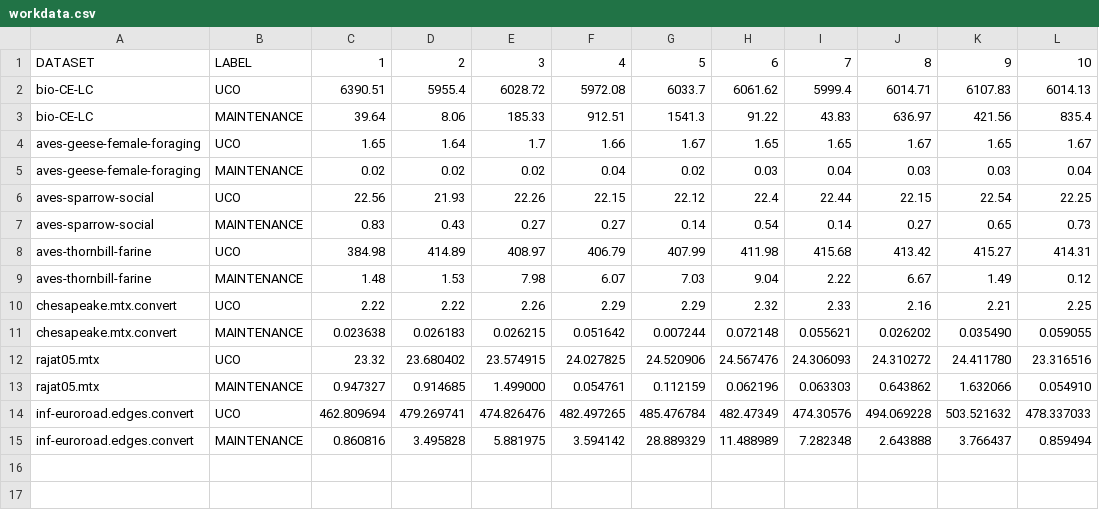
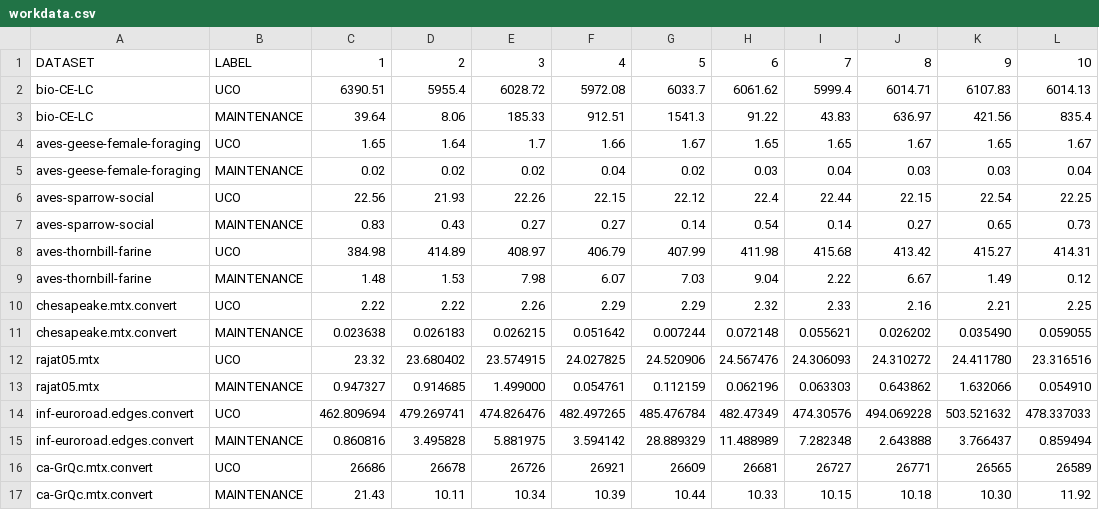
Before and after one commit to Skyseaee/Uncertainty_Graph_Maintanence, a CSV file: UCO/file/workdata.csv, drawn as a sheet.

Commit message:
feat: add test data

```diff
--- a/UCO/file/workdata.csv
+++ b/UCO/file/workdata.csv
@@ -15 +15,3 @@ inf-euroroad.edges.convert, UCO,462.809694,479.269741,474.826476,482.497265,485.
 inf-euroroad.edges.convert,MAINTENANCE,0.860816,3.495828,5.881975,3.594142,28.889329,11.488989,7.282348,2.643888,3.766437,0.859494,
+ca-GrQc.mtx.convert,UCO,26686,26678,26726,26921,26609,26681,26727,26771,26565,26589,
+ca-GrQc.mtx.convert,MAINTENANCE,21.43,10.11,10.34,10.39,10.44,10.33,10.15,10.18,10.30,11.92
```
Also changed, not shown: 24 other files.
